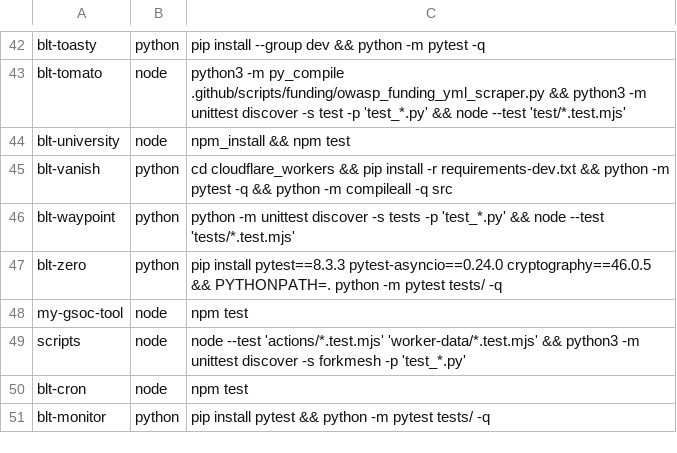
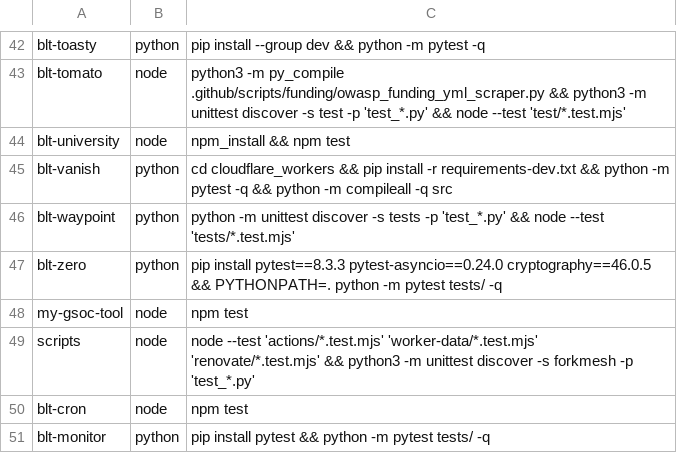
Before and after one commit to OWASP/BLT, a TSV file: scripts/ci/tests.tsv, drawn as a sheet; only a part is shown, gaps mark what is left out.

```diff
--- a/scripts/ci/tests.tsv
+++ b/scripts/ci/tests.tsv
@@ -48,3 +48,3 @@ blt-zero	python	pip install pytest==8.3.3 pytest-asyncio==0.24.0 cryptography==4
 my-gsoc-tool	node	npm test
-scripts	node	node --test 'actions/*.test.mjs' 'worker-data/*.test.mjs' && python3 -m unittest discover -s forkmesh -p 'test_*.py'
+scripts	node	node --test 'actions/*.test.mjs' 'worker-data/*.test.mjs' 'renovate/*.test.mjs' && python3 -m unittest discover -s forkmesh -p 'test_*.py'
 blt-cron	node	npm test
```
Also changed, not shown: 8 other files.
